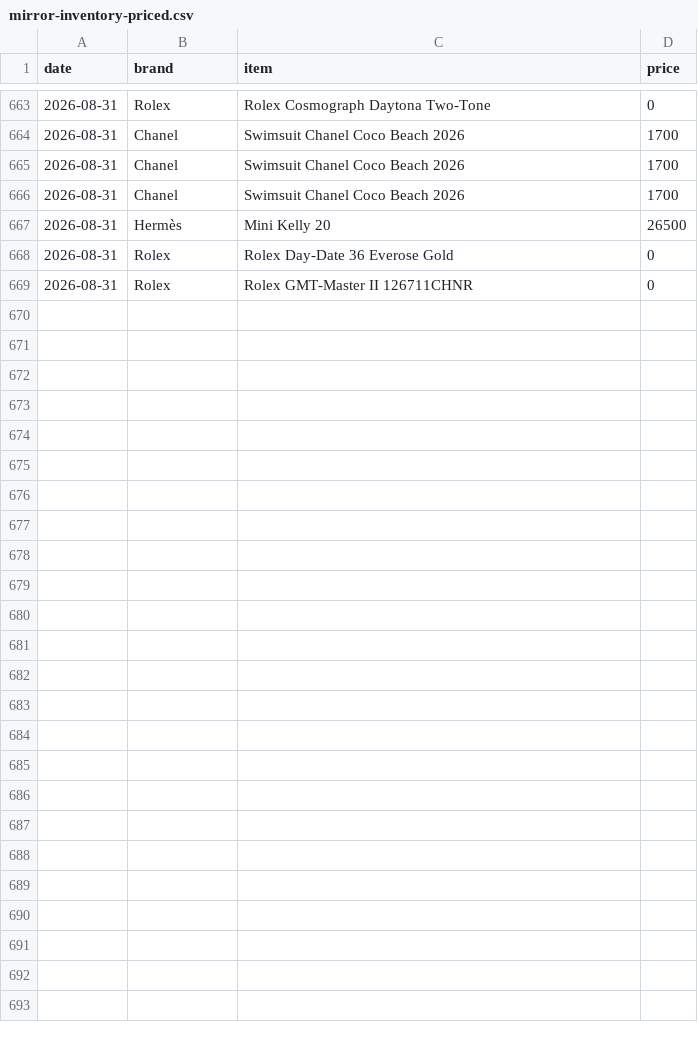
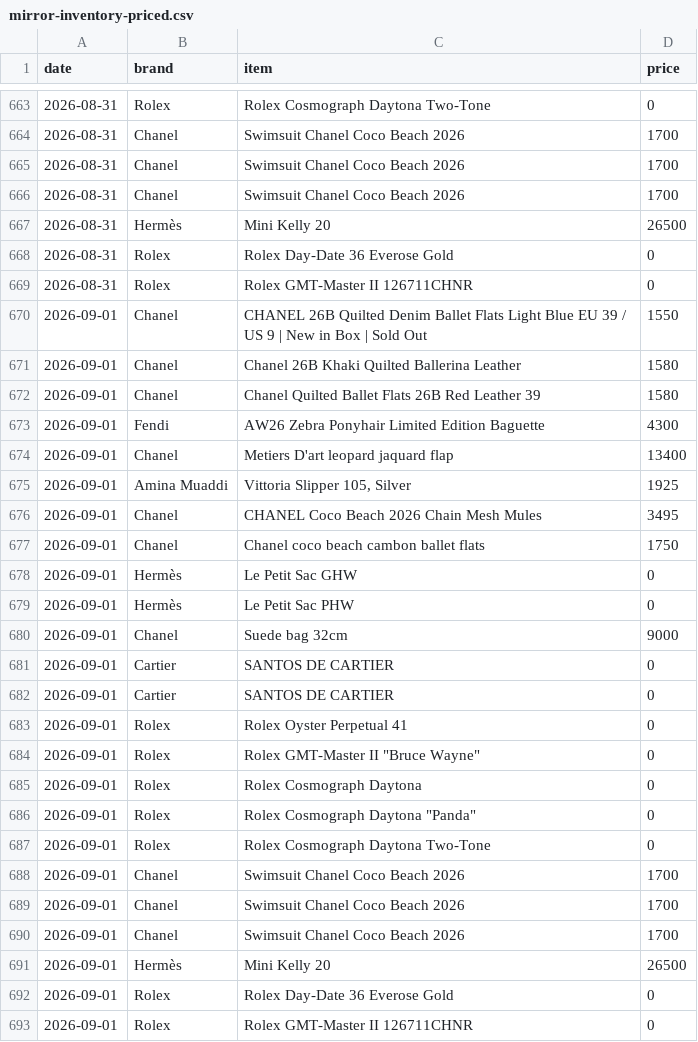
Before and after one commit to elibarzvi/demand-desk, a CSV file: data/exports/mirror-inventory-priced.csv, drawn as a sheet; only a part is shown, gaps mark what is left out; the diff names each change by its address in the sheet, - before the commit and + after, or states it on an @@ line.

```diff
--- a/data/exports/mirror-inventory-priced.csv
+++ b/data/exports/mirror-inventory-priced.csv
+row 670: 2026-09-01 | Chanel | CHANEL 26B Quilted Denim Ballet Flats Light Blue EU 39 / US 9 | New in Box | Sold Out | 1550
+row 671: 2026-09-01 | Chanel | Chanel 26B Khaki Quilted Ballerina Leather | 1580
+row 672: 2026-09-01 | Chanel | Chanel Quilted Ballet Flats 26B Red Leather 39 | 1580
+row 673: 2026-09-01 | Fendi | AW26 Zebra Ponyhair Limited Edition Baguette | 4300
+row 674: 2026-09-01 | Chanel | Metiers D'art leopard jaquard flap | 13400
+row 675: 2026-09-01 | Amina Muaddi | Vittoria Slipper 105, Silver | 1925
+row 676: 2026-09-01 | Chanel | CHANEL Coco Beach 2026 Chain Mesh Mules | 3495
+row 677: 2026-09-01 | Chanel | Chanel coco beach cambon ballet flats | 1750
+row 678: 2026-09-01 | Hermès | Le Petit Sac GHW | 0
+row 679: 2026-09-01 | Hermès | Le Petit Sac PHW | 0
+row 680: 2026-09-01 | Chanel | Suede bag 32cm | 9000
+row 681: 2026-09-01 | Cartier | SANTOS DE CARTIER | 0
+row 682: 2026-09-01 | Cartier | SANTOS DE CARTIER | 0
+row 683: 2026-09-01 | Rolex | Rolex Oyster Perpetual 41 | 0
+row 684: 2026-09-01 | Rolex | Rolex GMT-Master II "Bruce Wayne" | 0
+row 685: 2026-09-01 | Rolex | Rolex Cosmograph Daytona | 0
+row 686: 2026-09-01 | Rolex | Rolex Cosmograph Daytona "Panda" | 0
+row 687: 2026-09-01 | Rolex | Rolex Cosmograph Daytona Two-Tone | 0
+row 688: 2026-09-01 | Chanel | Swimsuit Chanel Coco Beach 2026 | 1700
+row 689: 2026-09-01 | Chanel | Swimsuit Chanel Coco Beach 2026 | 1700
+row 690: 2026-09-01 | Chanel | Swimsuit Chanel Coco Beach 2026 | 1700
+row 691: 2026-09-01 | Hermès | Mini Kelly 20 | 26500
+row 692: 2026-09-01 | Rolex | Rolex Day-Date 36 Everose Gold | 0
+row 693: 2026-09-01 | Rolex | Rolex GMT-Master II 126711CHNR | 0
```
Also changed, not shown: data/exports/fashionphile-condition.csv, data/exports/fashionphile.csv, 24 other files.
